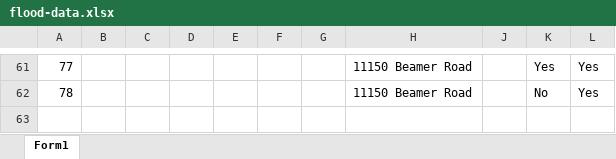
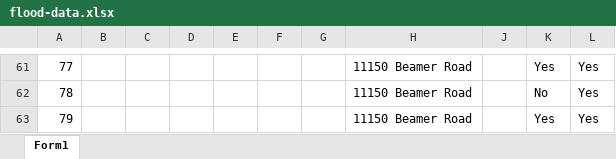
Before and after one commit to cellistalentpath/flood-server, an Excel workbook: flood-data.xlsx, sheet Form1, drawn as a sheet; only a part is shown, gaps mark what is left out; values as stored, in another font and other column widths than the file's, no borders; table styles not drawn; the diff names each change by its address in the sheet, - before the commit and + after, or states it on an @@ line.

Commit message:
finally?

```diff
--- a/flood-data.xlsx (sheet Form1)
+++ b/flood-data.xlsx (sheet Form1)
+row 63: 79 |  |  |  |  |  |  | 11150 Beamer Road |  | Yes | Yes
```
